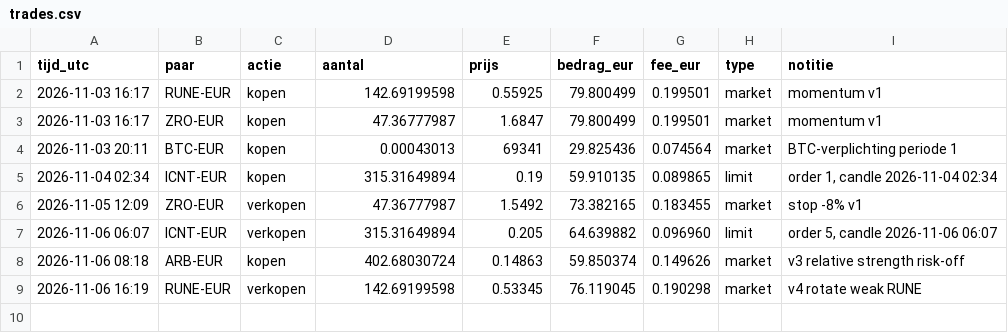
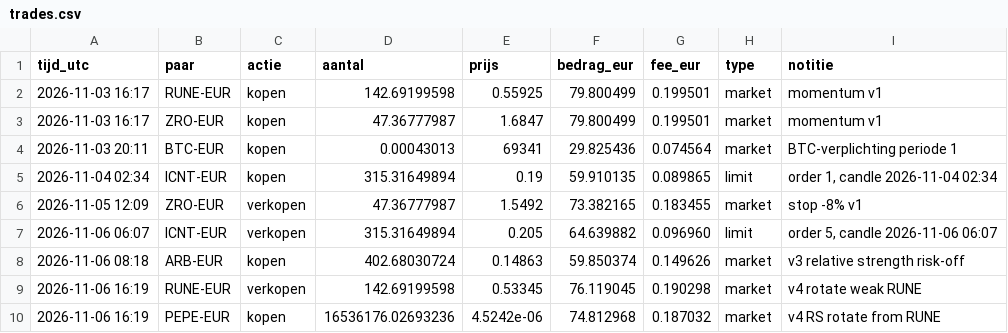
Before and after one commit to BoazAI/Solo-trading, a CSV file: trades.csv, drawn as a sheet; the diff names each change by its address in the sheet, - before the commit and + after, or states it on an @@ line.

Commit message:
trade: kopen PEPE-EUR 16536176.02693236 @ 4.5242e-06 (market)

```diff
--- a/trades.csv
+++ b/trades.csv
+row 10: 2026-11-06 16:19 | PEPE-EUR | kopen | 16536176.02693236 | 4.5242e-06 | 74.812968 | 0.187032 | market | v4 RS rotate from RUNE
```
